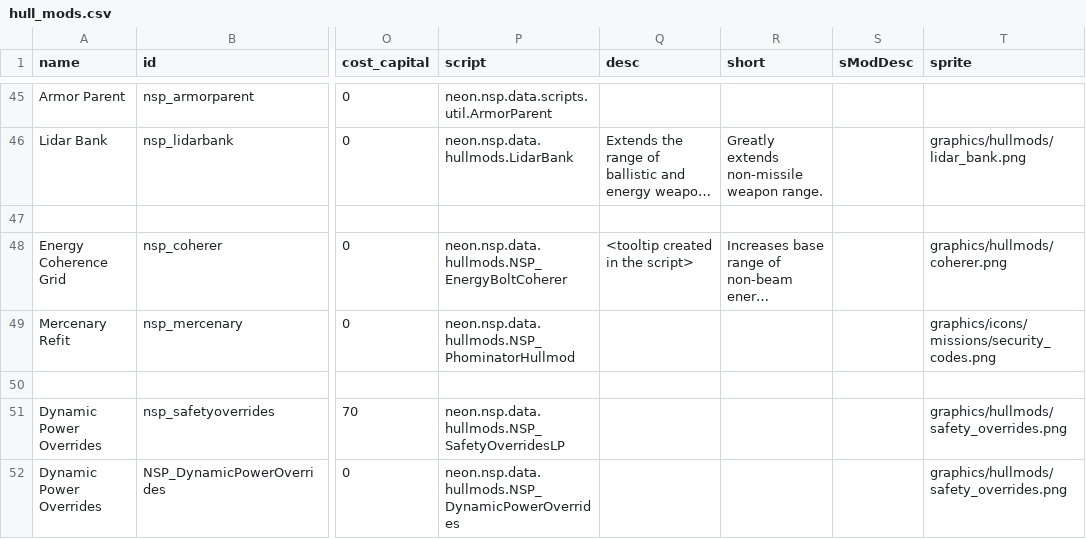
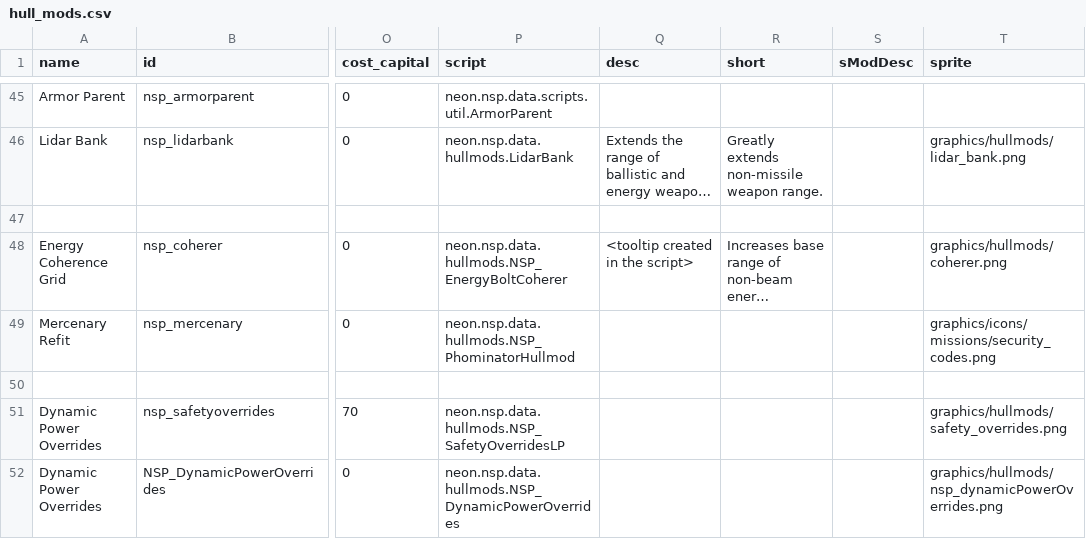
Before and after one commit to NEONN1111/XXARRA-S-VARIETY-PACK, a CSV file: data/hullmods/hull_mods.csv, drawn as a sheet; only a part is shown, gaps mark what is left out; long unchanged cells end in …; the diff names each change by its address in the sheet, - before the commit and + after, or states it on an @@ line.

```diff
--- a/data/hullmods/hull_mods.csv
+++ b/data/hullmods/hull_mods.csv
-T52 (sprite): graphics/hullmods/safety_overrides.png
+T52 (sprite): graphics/hullmods/nsp_dynamicPowerOverrides.png
```
Also changed, not shown: 3 other files.
